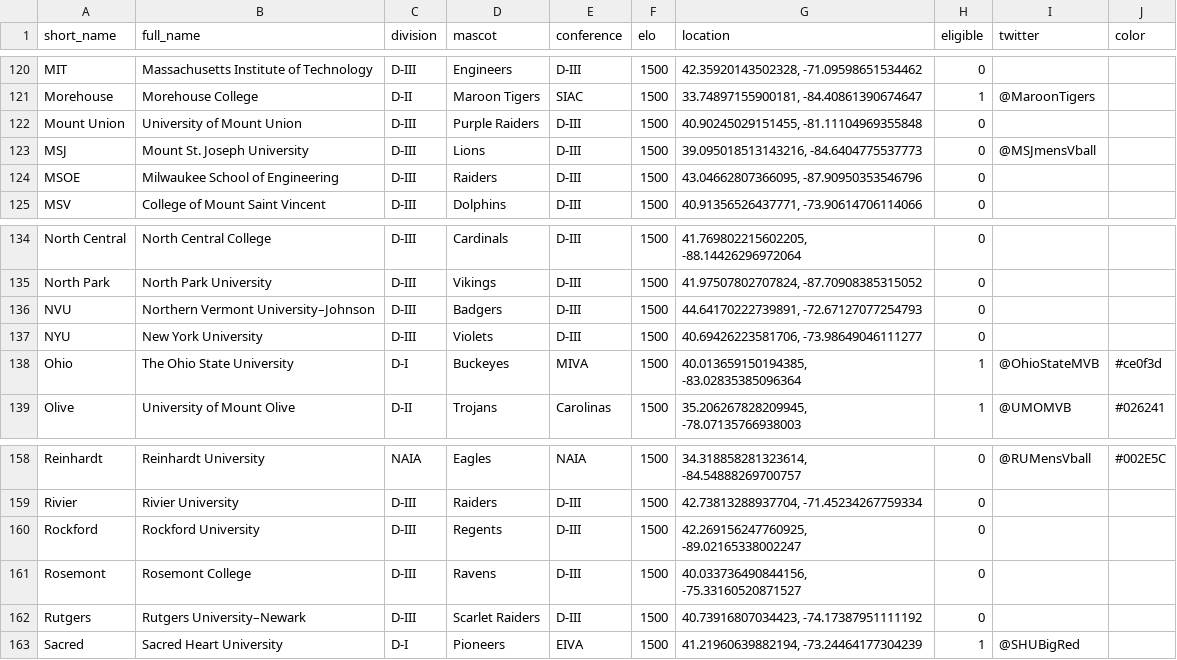
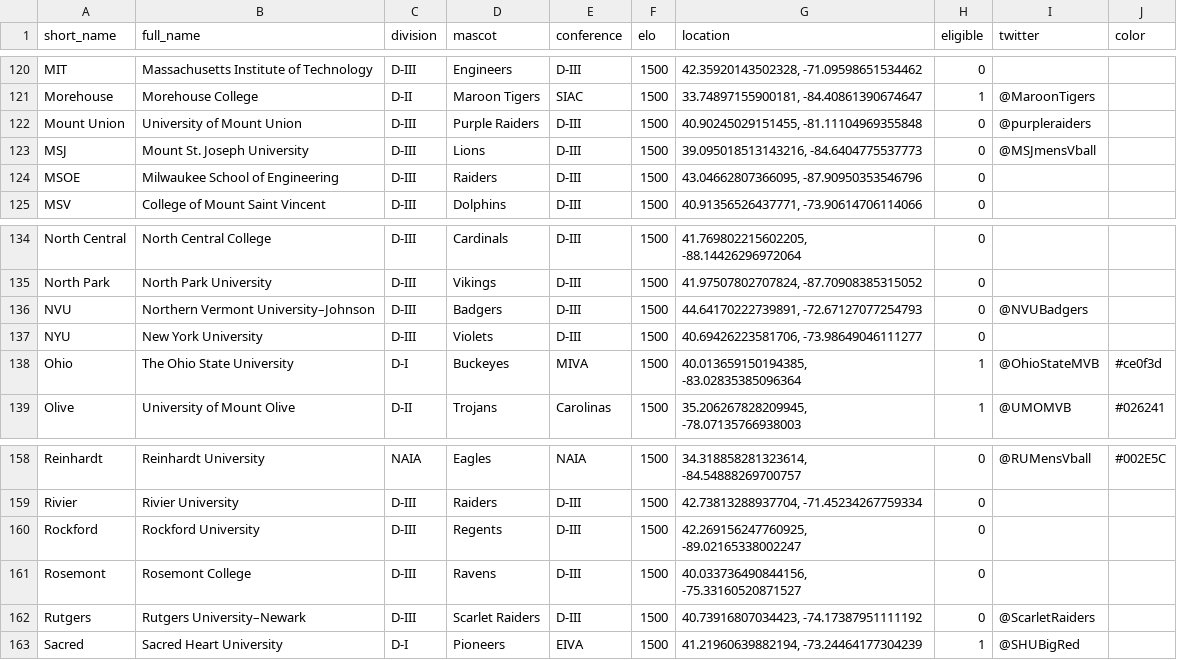
Before and after one commit to tjbreshears/VBelo, a CSV file: inputs/VBelo - teams.csv, drawn as a sheet; only a part is shown, gaps mark what is left out.

Commit message:
Added some twitter handles

```diff
--- a/inputs/VBelo - teams.csv
+++ b/inputs/VBelo - teams.csv
@@ -121,3 +121,3 @@ MIT,Massachusetts Institute of Technology,D-III,Engineers,D-III,1500,"42.3592014
 Morehouse,Morehouse College,D-II,Maroon Tigers,SIAC,1500,"33.74897155900181, -84.40861390674647",1,@MaroonTigers,
-Mount Union,University of Mount Union,D-III,Purple Raiders,D-III,1500,"40.90245029151455, -81.11104969355848",0,,
+Mount Union,University of Mount Union,D-III,Purple Raiders,D-III,1500,"40.90245029151455, -81.11104969355848",0,@purpleraiders,
 MSJ,Mount St. Joseph University,D-III,Lions,D-III,1500,"39.095018513143216, -84.6404775537773",0,@MSJmensVball,
@@ -135,3 +135,3 @@ North Central,North Central College,D-III,Cardinals,D-III,1500,"41.7698022156022
 North Park,North Park University,D-III,Vikings,D-III,1500,"41.97507802707824, -87.70908385315052",0,,
-NVU,Northern Vermont University–Johnson,D-III,Badgers,D-III,1500,"44.64170222739891, -72.67127077254793",0,,
+NVU,Northern Vermont University–Johnson,D-III,Badgers,D-III,1500,"44.64170222739891, -72.67127077254793",0,@NVUBadgers,
 NYU,New York University,D-III,Violets,D-III,1500,"40.69426223581706, -73.98649046111277",0,,
@@ -161,3 +161,3 @@ Rockford,Rockford University,D-III,Regents,D-III,1500,"42.269156247760925, -89.0
 Rosemont,Rosemont College,D-III,Ravens,D-III,1500,"40.033736490844156, -75.33160520871527",0,,
-Rutgers,Rutgers University–Newark,D-III,Scarlet Raiders,D-III,1500,"40.73916807034423, -74.17387951111192",0,,
+Rutgers,Rutgers University–Newark,D-III,Scarlet Raiders,D-III,1500,"40.73916807034423, -74.17387951111192",0,@ScarletRaiders,
 Sacred,Sacred Heart University,D-I,Pioneers,EIVA,1500,"41.21960639882194, -73.24464177304239",1,@SHUBigRed,
```
